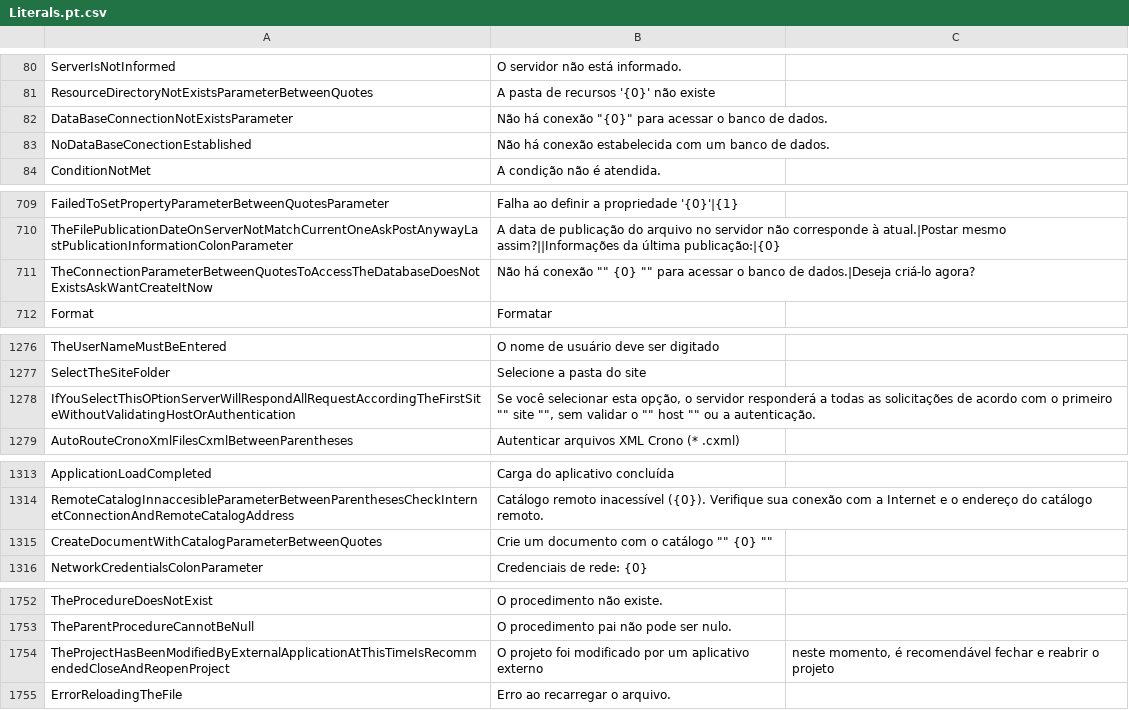
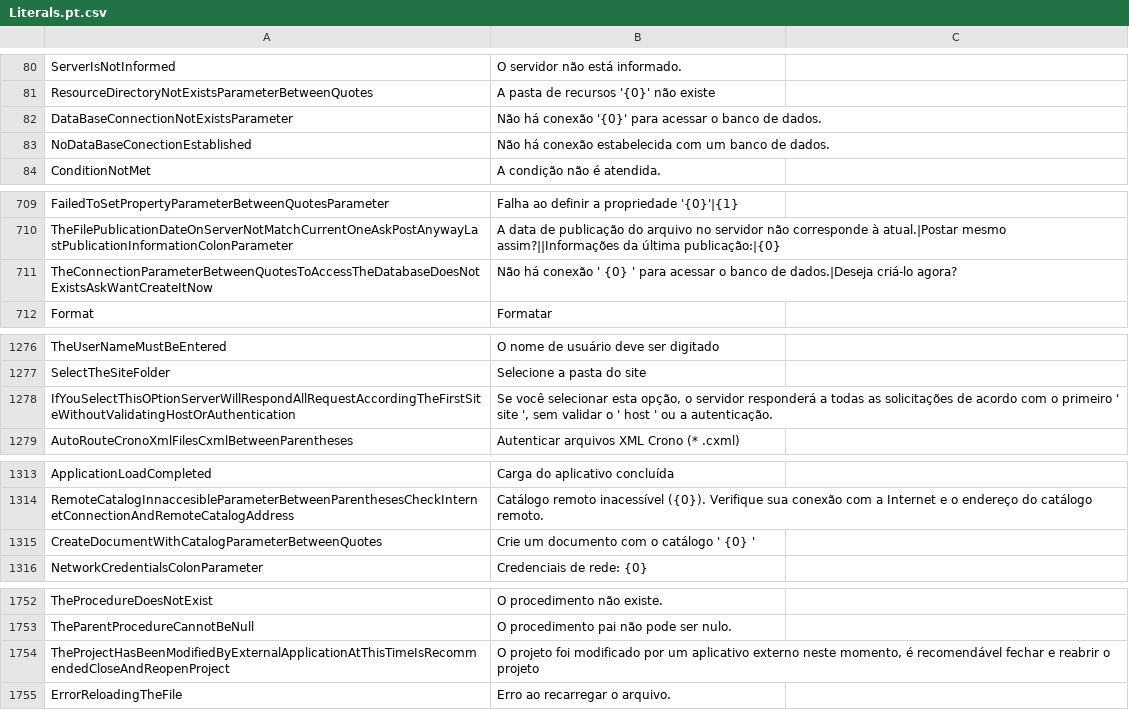
Before and after one commit to bifacil/CronoSupport, a CSV file: Lang/Literals.pt.csv, drawn as a sheet; only a part is shown, gaps mark what is left out; the diff covers the shown part only.

```diff
--- a/Lang/Literals.pt.csv
+++ b/Lang/Literals.pt.csv
@@ -81,3 +81,3 @@ ServerIsNotInformed;O servidor não está informado.
 ResourceDirectoryNotExistsParameterBetweenQuotes;A pasta de recursos '{0}' não existe
-DataBaseConnectionNotExistsParameter;Não há conexão "{0}" para acessar o banco de dados.
+DataBaseConnectionNotExistsParameter;Não há conexão '{0}' para acessar o banco de dados.
 NoDataBaseConectionEstablished;Não há conexão estabelecida com um banco de dados.
@@ -710,3 +710,3 @@ FailedToSetPropertyParameterBetweenQuotesParameter;Falha ao definir a propriedad
 TheFilePublicationDateOnServerNotMatchCurrentOneAskPostAnywayLastPublicationInformationColonParameter;A data de publicação do arquivo no servidor não corresponde à atual.|Postar mesmo assim?||Informações da última publicação:|{0}
-TheConnectionParameterBetweenQuotesToAccessTheDatabaseDoesNotExistsAskWantCreateItNow;Não há conexão "" {0} "" para acessar o banco de dados.|Deseja criá-lo agora?
+TheConnectionParameterBetweenQuotesToAccessTheDatabaseDoesNotExistsAskWantCreateItNow;Não há conexão ' {0} ' para acessar o banco de dados.|Deseja criá-lo agora?
 Format;Formatar
@@ -1277,3 +1277,3 @@ TheUserNameMustBeEntered;O nome de usuário deve ser digitado
 SelectTheSiteFolder;Selecione a pasta do site
-IfYouSelectThisOPtionServerWillRespondAllRequestAccordingTheFirstSiteWithoutValidatingHostOrAuthentication;Se você selecionar esta opção, o servidor responderá a todas as solicitações de acordo com o primeiro "" site "", sem validar o "" host "" ou a autenticação.
+IfYouSelectThisOPtionServerWillRespondAllRequestAccordingTheFirstSiteWithoutValidatingHostOrAuthentication;Se você selecionar esta opção, o servidor responderá a todas as solicitações de acordo com o primeiro ' site ', sem validar o ' host ' ou a autenticação.
 AutoRouteCronoXmlFilesCxmlBetweenParentheses;Autenticar arquivos XML Crono (* .cxml)
@@ -1314,3 +1314,3 @@ ApplicationLoadCompleted;Carga do aplicativo concluída
 RemoteCatalogInnaccesibleParameterBetweenParenthesesCheckInternetConnectionAndRemoteCatalogAddress;Catálogo remoto inacessível ({0}). Verifique sua conexão com a Internet e o endereço do catálogo remoto.
-CreateDocumentWithCatalogParameterBetweenQuotes;Crie um documento com o catálogo "" {0} ""
+CreateDocumentWithCatalogParameterBetweenQuotes;Crie um documento com o catálogo ' {0} '
 NetworkCredentialsColonParameter;Credenciais de rede: {0}
@@ -1753,3 +1753,3 @@ TheProcedureDoesNotExist;O procedimento não existe.
 TheParentProcedureCannotBeNull;O procedimento pai não pode ser nulo.
-TheProjectHasBeenModifiedByExternalApplicationAtThisTimeIsRecommendedCloseAndReopenProject;O projeto foi modificado por um aplicativo externo; neste momento, é recomendável fechar e reabrir o projeto
+TheProjectHasBeenModifiedByExternalApplicationAtThisTimeIsRecommendedCloseAndReopenProject;O projeto foi modificado por um aplicativo externo neste momento, é recomendável fechar e reabrir o projeto
 ErrorReloadingTheFile;Erro ao recarregar o arquivo.
```
Also changed, not shown: 3 edited cells elsewhere in this file, Lang/Literals.ca.csv, Lang/Literals.de.csv, 4 other files.
